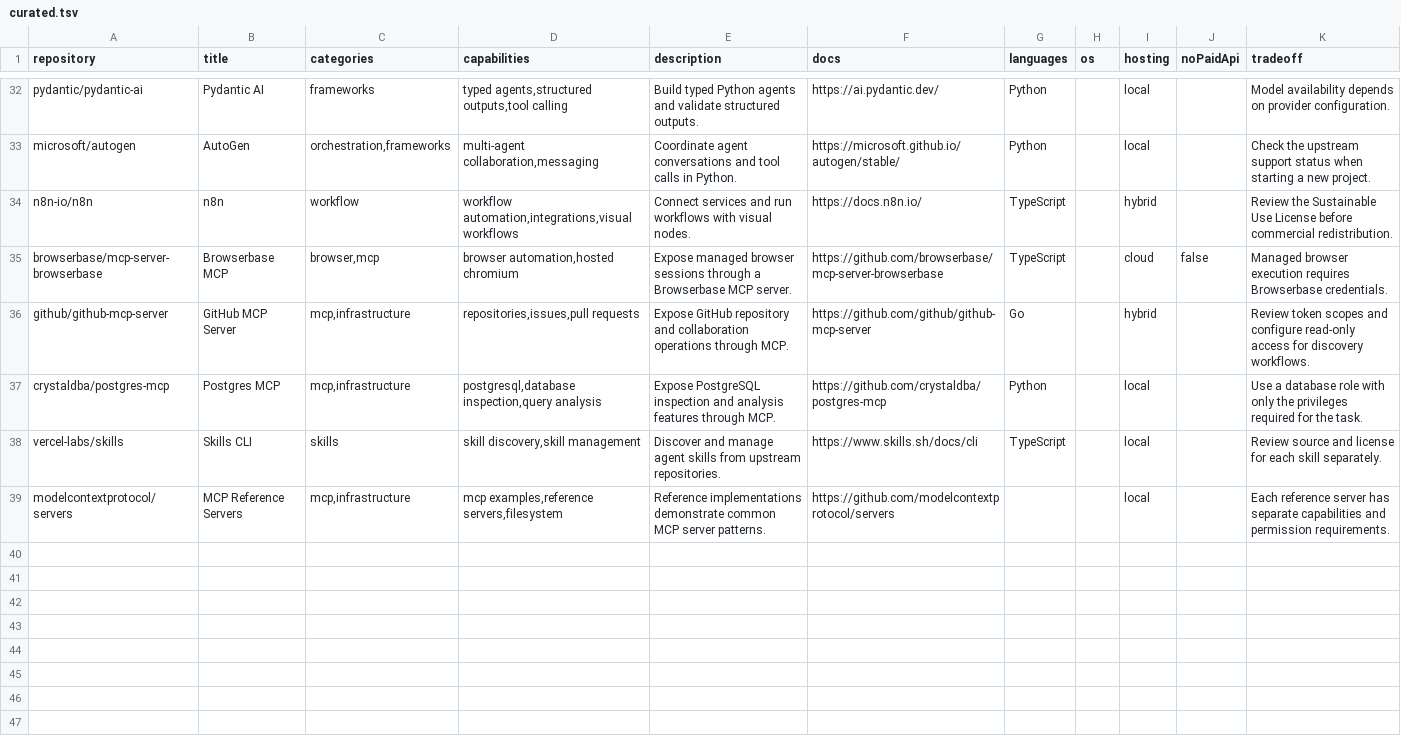
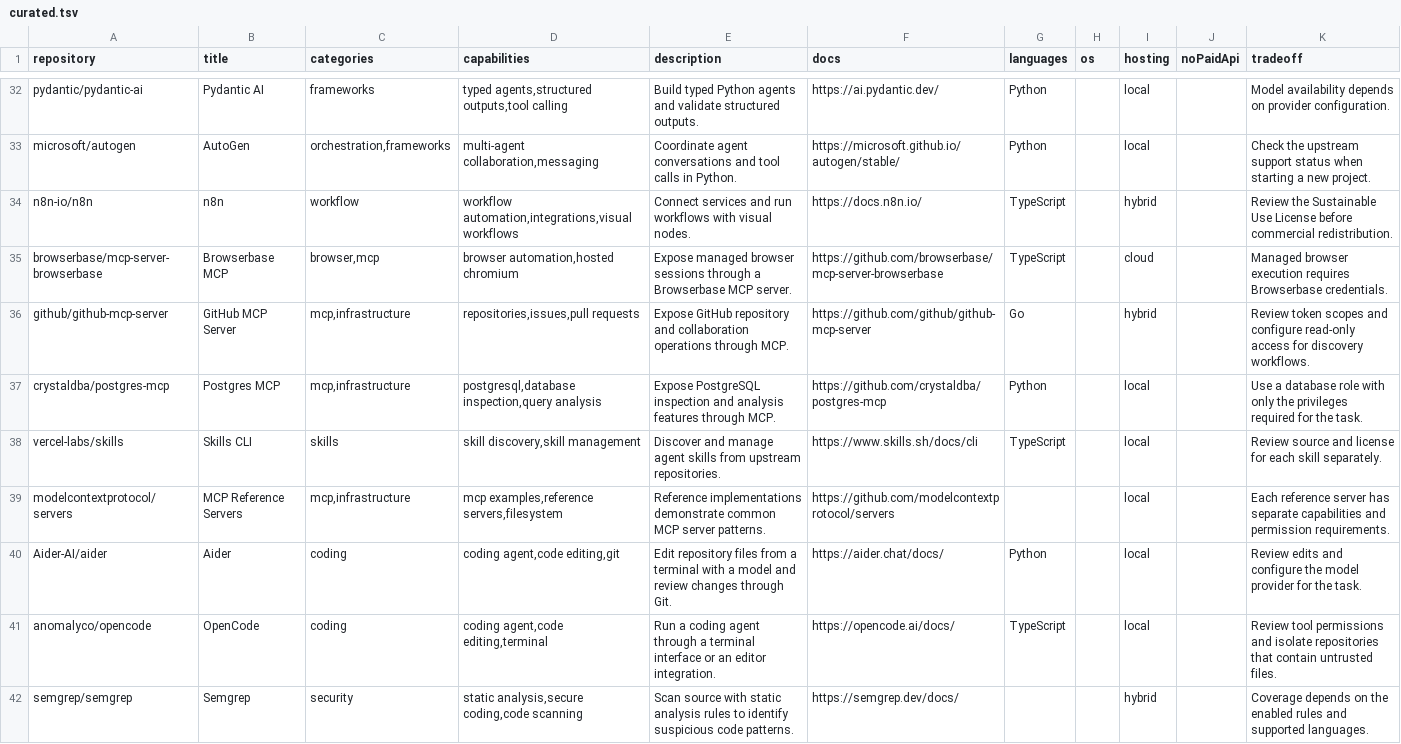
Before and after one commit to artquantbot/agentic-tools, a TSV file: data/curated.tsv, drawn as a sheet; only a part is shown, gaps mark what is left out.

```diff
--- a/data/curated.tsv
+++ b/data/curated.tsv
@@ -34,3 +34,3 @@ microsoft/autogen	AutoGen	orchestration,frameworks	multi-agent collaboration,mes
 n8n-io/n8n	n8n	workflow	workflow automation,integrations,visual workflows	Connect services and run workflows with visual nodes.	https://docs.n8n.io/	TypeScript		hybrid		Review the Sustainable Use License before commercial redistribution.
-browserbase/mcp-server-browserbase	Browserbase MCP	browser,mcp	browser automation,hosted chromium	Expose managed browser sessions through a Browserbase MCP server.	https://github.com/browserbase/mcp-server-browserbase	TypeScript		cloud	false	Managed browser execution requires Browserbase credentials.
+browserbase/mcp-server-browserbase	Browserbase MCP	browser,mcp	browser automation,hosted chromium	Expose managed browser sessions through a Browserbase MCP server.	https://github.com/browserbase/mcp-server-browserbase	TypeScript		cloud		Managed browser execution requires Browserbase credentials.
 github/github-mcp-server	GitHub MCP Server	mcp,infrastructure	repositories,issues,pull requests	Expose GitHub repository and collaboration operations through MCP.	https://github.com/github/github-mcp-server	Go		hybrid		Review token scopes and configure read-only access for discovery workflows.
@@ -39 +39,4 @@ vercel-labs/skills	Skills CLI	skills	skill discovery,skill management	Discover a
 modelcontextprotocol/servers	MCP Reference Servers	mcp,infrastructure	mcp examples,reference servers,filesystem	Reference implementations demonstrate common MCP server patterns.	https://github.com/modelcontextprotocol/servers			local		Each reference server has separate capabilities and permission requirements.
+Aider-AI/aider	Aider	coding	coding agent,code editing,git	Edit repository files from a terminal with a model and review changes through Git.	https://aider.chat/docs/	Python		local		Review edits and configure the model provider for the task.
+anomalyco/opencode	OpenCode	coding	coding agent,code editing,terminal	Run a coding agent through a terminal interface or an editor integration.	https://opencode.ai/docs/	TypeScript		local		Review tool permissions and isolate repositories that contain untrusted files.
+semgrep/semgrep	Semgrep	security	static analysis,secure coding,code scanning	Scan source with static analysis rules to identify suspicious code patterns.	https://semgrep.dev/docs/			hybrid		Coverage depends on the enabled rules and supported languages.
```
Also changed, not shown: 12 other files.
